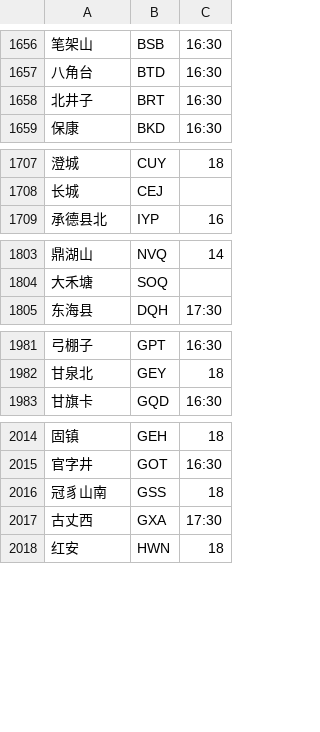
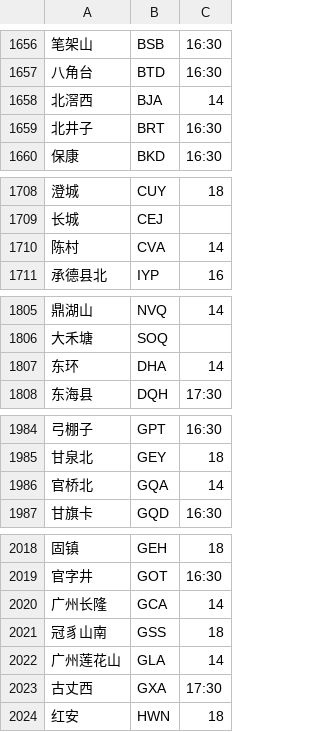
Before and after one commit to gpx0214/gpx0214.github.io, a CSV file: js/station.min.csv, drawn as a sheet; only a part is shown, gaps mark what is left out; the diff covers the shown part only; the diff names each change by its address in the sheet, - before the commit and + after, or states it on an @@ line.

Commit message:
auto commit 240525

```diff
--- a/js/station.min.csv
+++ b/js/station.min.csv
+row 1658: 北滘西 | BJA | 14
+row 1710: 陈村 | CVA | 14
+row 1807: 东环 | DHA | 14
+row 1986: 官桥北 | GQA | 14
+row 2020: 广州长隆 | GCA | 14
+row 2022: 广州莲花山 | GLA | 14
```
Also changed, not shown: 4 added rows elsewhere in this file.
